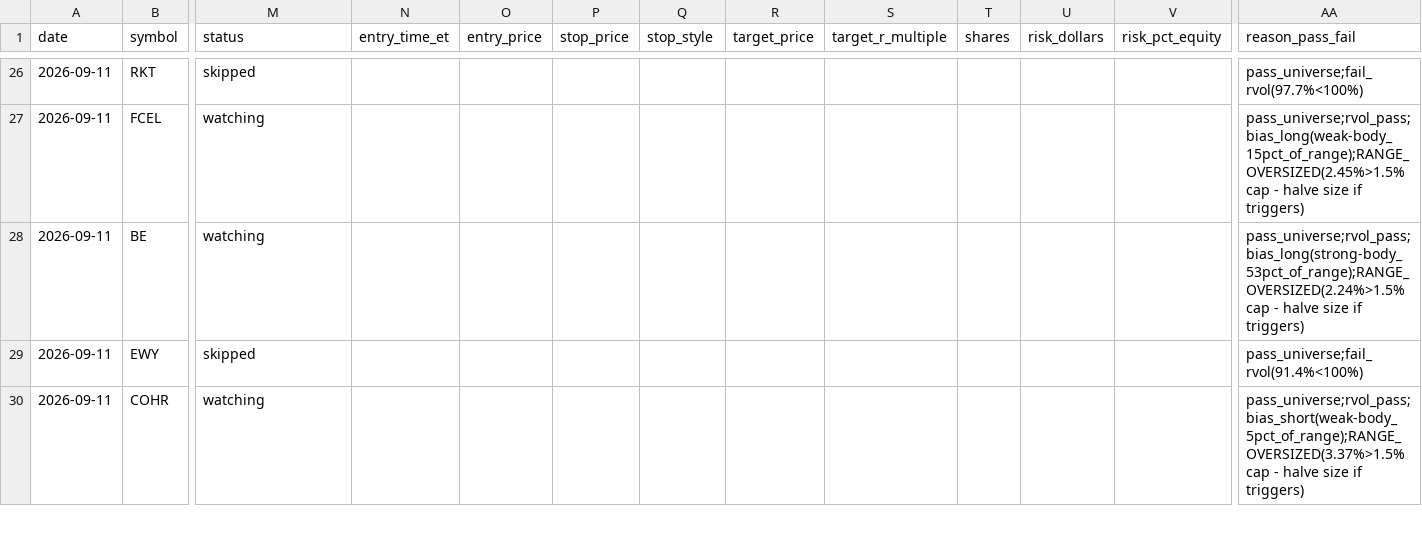
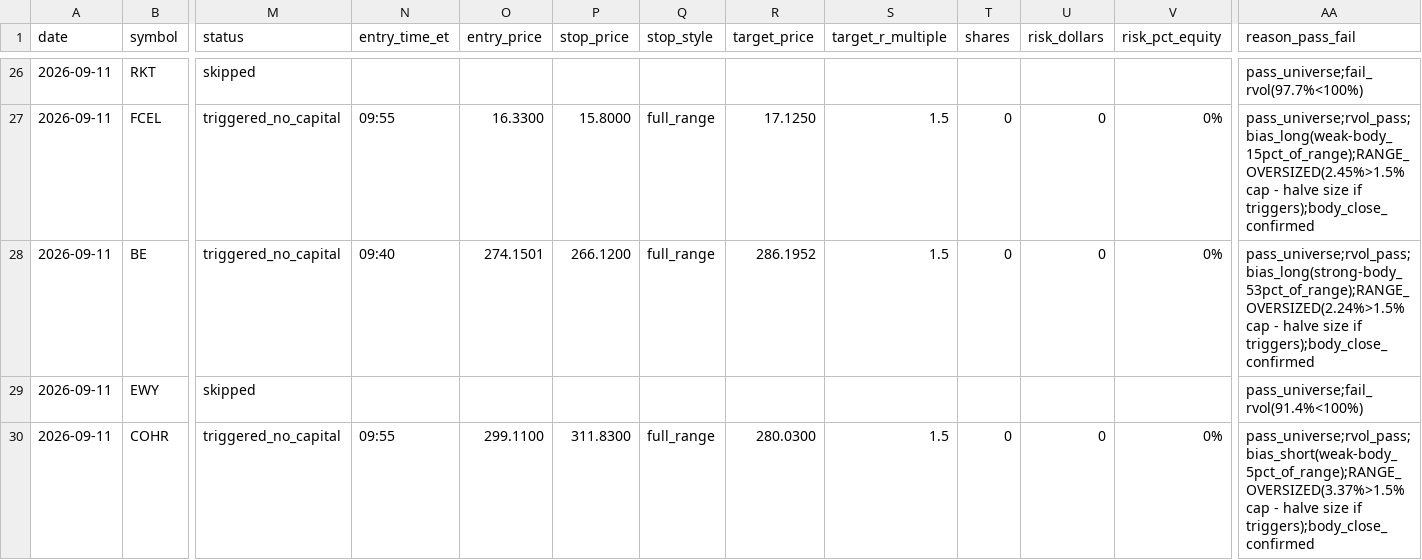
Before and after one commit to ssb0004-byte/trading, a CSV file: logs/trades/2026-09-11.csv, drawn as a sheet; only a part is shown, gaps mark what is left out; the diff covers the shown part only; the diff names each change by its address in the sheet, - before the commit and + after, or states it on an @@ line.

```diff
--- a/logs/trades/2026-09-11.csv
+++ b/logs/trades/2026-09-11.csv
-M27:M28 (status): watching
+M27:M28 (status): triggered_no_capital
-N27 (entry_time_et): (empty)
+N27 (entry_time_et): 09:55
-O27 (entry_price): (empty)
+O27 (entry_price): 16.3300
-P27 (stop_price): (empty)
+P27 (stop_price): 15.8000
-Q27:Q28 (stop_style): (empty)
+Q27:Q28 (stop_style): full_range
-R27 (target_price): (empty)
+R27 (target_price): 17.1250
-S27:S28 (target_r_multiple): (empty)
+S27:S28 (target_r_multiple): 1.5
-T27:T28 (shares): (empty)
+T27:T28 (shares): 0
-U27:U28 (risk_dollars): (empty)
+U27:U28 (risk_dollars): 0
-V27:V28 (risk_pct_equity): (empty)
+V27:V28 (risk_pct_equity): 0%
-AA27 (reason_pass_fail): …size if triggers)
+AA27 (reason_pass_fail): …size if triggers);body_close_confirmed
-N28 (entry_time_et): (empty)
+N28 (entry_time_et): 09:40
-O28 (entry_price): (empty)
+O28 (entry_price): 274.1501
-P28 (stop_price): (empty)
+P28 (stop_price): 266.1200
-R28 (target_price): (empty)
+R28 (target_price): 286.1952
-AA28 (reason_pass_fail): …size if triggers)
+AA28 (reason_pass_fail): …size if triggers);body_close_confirmed
-M30 (status): watching
+M30 (status): triggered_no_capital
-N30 (entry_time_et): (empty)
+N30 (entry_time_et): 09:55
-O30 (entry_price): (empty)
+O30 (entry_price): 299.1100
-P30 (stop_price): (empty)
+P30 (stop_price): 311.8300
-Q30 (stop_style): (empty)
+Q30 (stop_style): full_range
-R30 (target_price): (empty)
+R30 (target_price): 280.0300
-S30 (target_r_multiple): (empty)
+S30 (target_r_multiple): 1.5
-T30 (shares): (empty)
+T30 (shares): 0
-U30 (risk_dollars): (empty)
+U30 (risk_dollars): 0
-V30 (risk_pct_equity): (empty)
+V30 (risk_pct_equity): 0%
-AA30 (reason_pass_fail): …size if triggers)
+AA30 (reason_pass_fail): …size if triggers);body_close_confirmed
```
Also changed, not shown: 153 edited cells elsewhere in this file.
